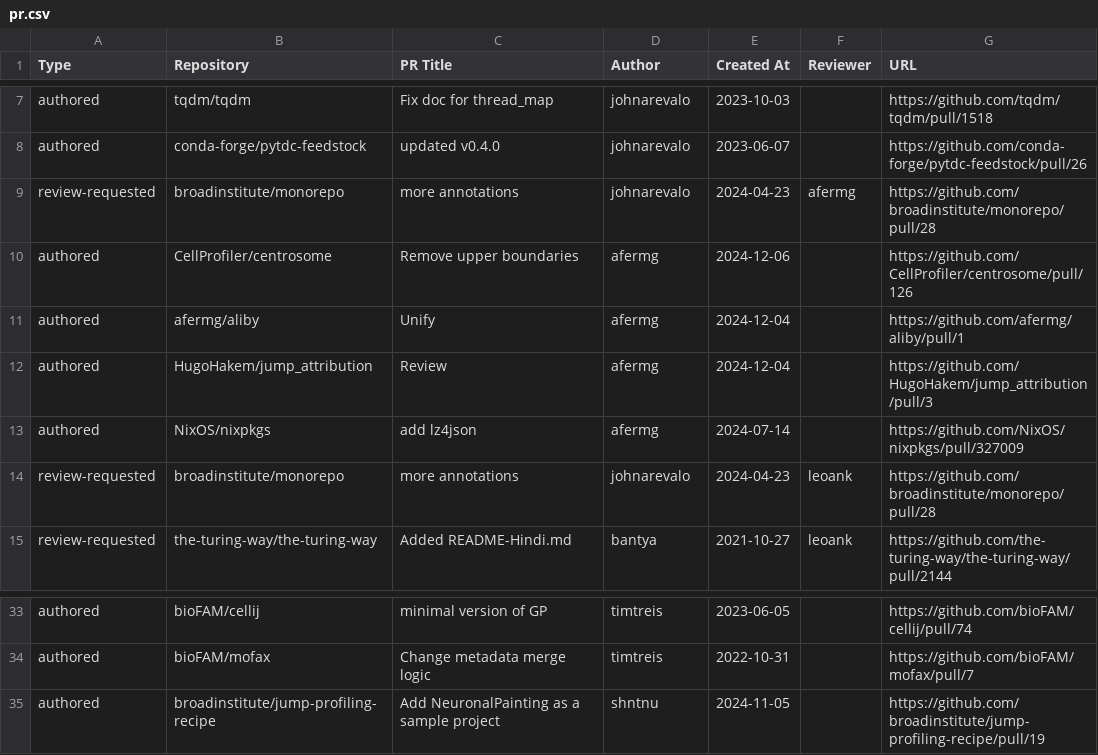
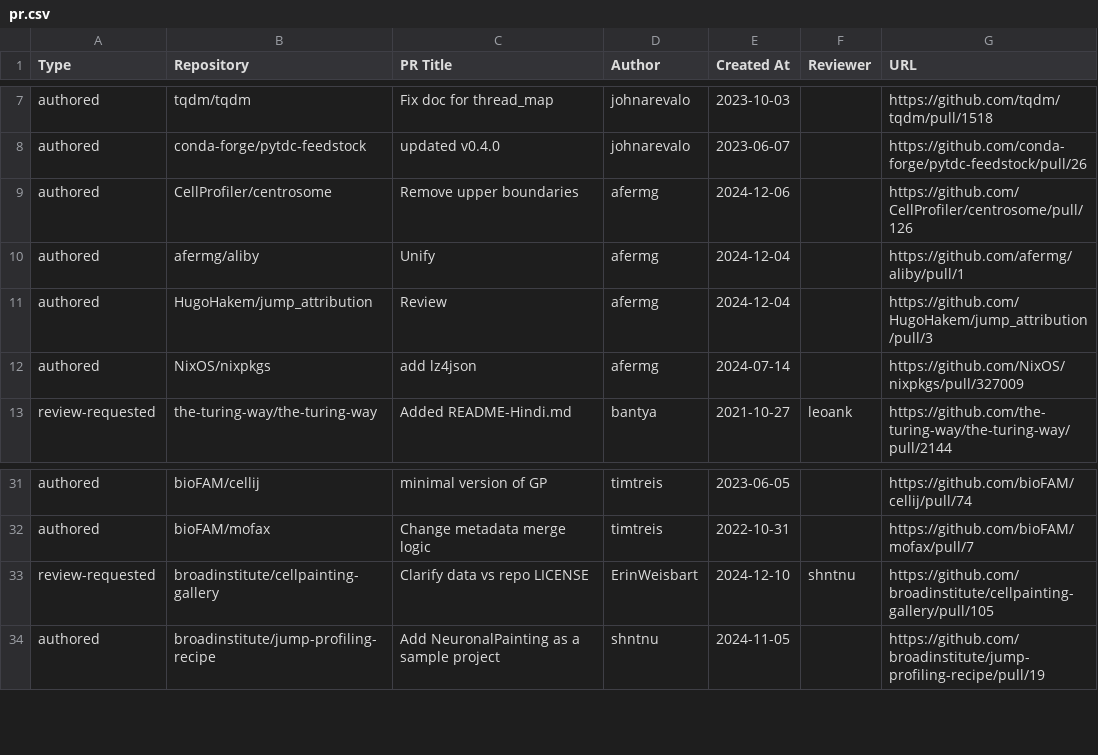
Before and after one commit to broadinstitute/heimdall, a CSV file: pr.csv, drawn as a sheet; only a part is shown, gaps mark what is left out; removed rows and columns are numbered as before the commit, all else as after; the diff names each change by its address in the sheet, - before the commit and + after, or states it on an @@ line.

```diff
--- a/pr.csv
+++ b/pr.csv
-row 9: review-requested | broadinstitute/monorepo | more annotations | johnarevalo | 2024-04-23 | afermg | https://github.com/broadinstitute/monorepo/pull/28
-row 14: review-requested | broadinstitute/monorepo | more annotations | johnarevalo | 2024-04-23 | leoank | https://github.com/broadinstitute/monorepo/pull/28
+row 33: review-requested | broadinstitute/cellpainting-gallery | Clarify data vs repo LICENSE | ErinWeisbart | 2024-12-10 | shntnu | https://github.com/broadinstitute/cellpainting-gallery/pull/105
```
